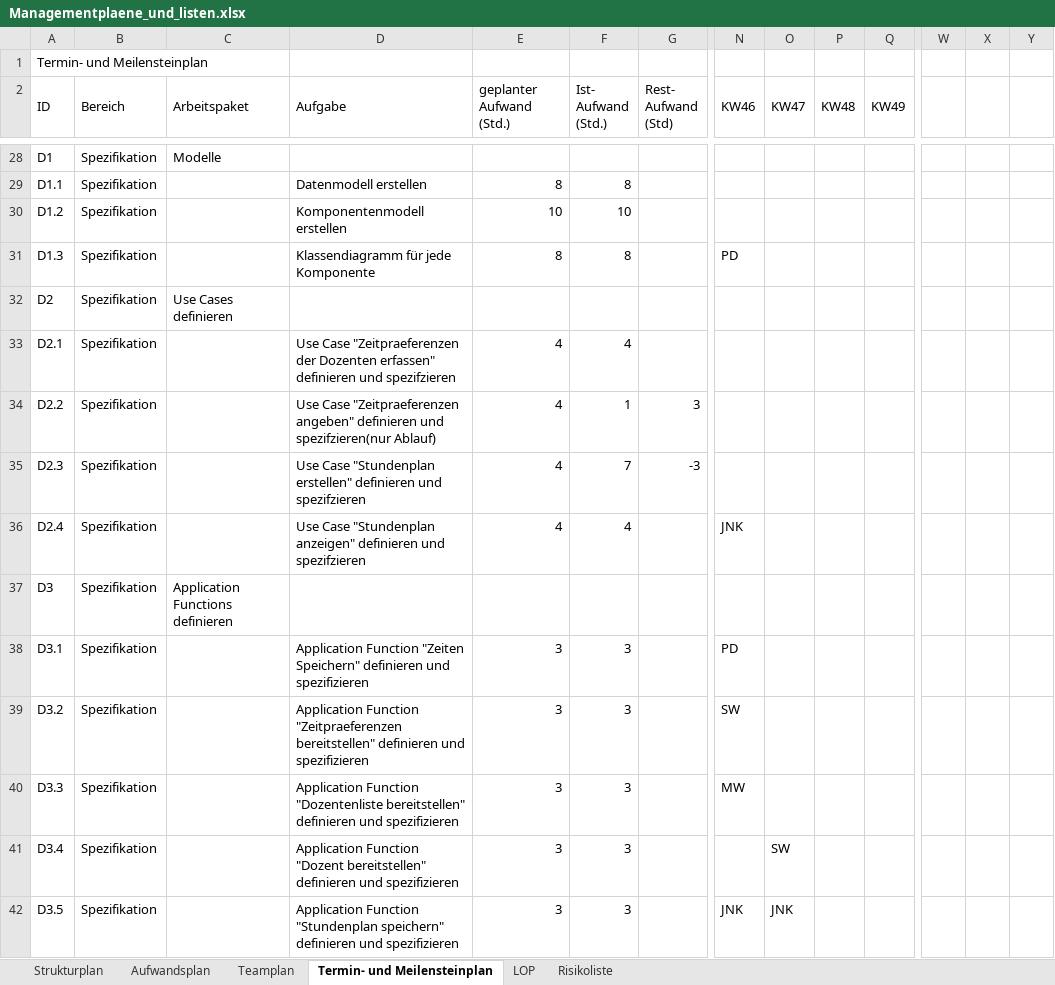
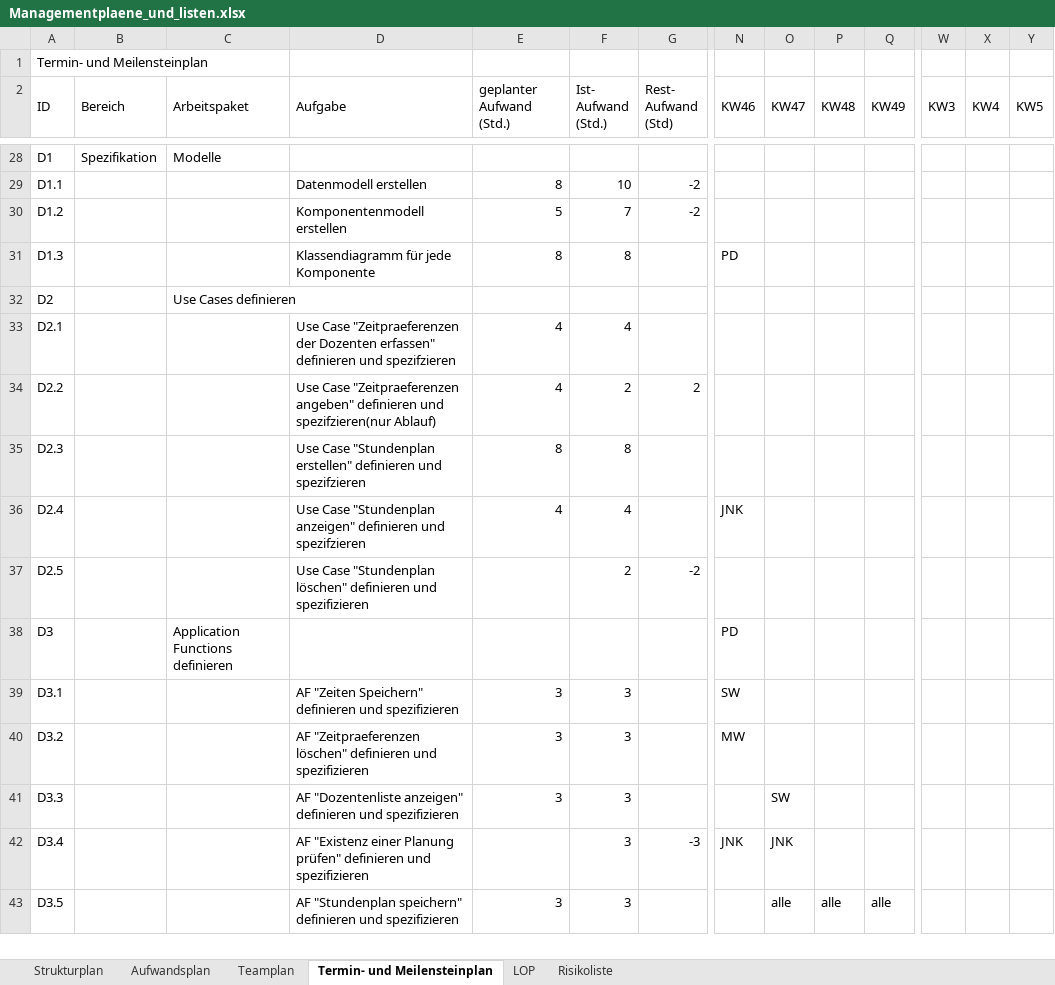
Before and after one commit to pdauwe/Softwareprojekt_BIM, an Excel workbook: Doku/Managementplaene_und_listen.xlsx, sheet Termin- und Meilensteinplan, drawn as a sheet; only a part is shown, gaps mark what is left out; values as stored, in another font and other column widths than the file's, no cell formats; addresses are those after the commit; rows hold the shown columns only; the diff covers the shown part only; the diff names each change by its address in the sheet, - before the commit and + after, or states it on an @@ line.

Commit message:
Struktur- und Aufwandsplan DONE

```diff
--- a/Doku/Managementplaene_und_listen.xlsx (sheet Termin- und Meilensteinplan)
+++ b/Doku/Managementplaene_und_listen.xlsx (sheet Termin- und Meilensteinplan)
-W2: (empty)
+W2: KW3
+W2:W3 merged
-X2: (empty)
+X2: KW4
+X2:X3 merged
-Y2: (empty)
+Y2: KW5
+Y2:Y3 merged
-B29:B36 (Bereich): Spezifikation
+B29:B36 (Bereich): (empty)
-F29 (Ist- Aufwand (Std.)): 8
+F29 (Ist- Aufwand (Std.)): 10
-G29:G30 (Rest- Aufwand (Std)): (empty)
+G29:G30 (Rest- Aufwand (Std)): -2
-E30 (geplanter Aufwand (Std.)): 10
+E30 (geplanter Aufwand (Std.)): 5
-F30 (Ist- Aufwand (Std.)): 10
+F30 (Ist- Aufwand (Std.)): 7
-F34 (Ist- Aufwand (Std.)): 1
+F34 (Ist- Aufwand (Std.)): 2
-G34 (Rest- Aufwand (Std)): 3
+G34 (Rest- Aufwand (Std)): 2
-E35 (geplanter Aufwand (Std.)): 4
+E35 (geplanter Aufwand (Std.)): 8
-F35 (Ist- Aufwand (Std.)): 7
+F35 (Ist- Aufwand (Std.)): 8
-G35 (Rest- Aufwand (Std)): -3
+G35 (Rest- Aufwand (Std)): (empty)
+row 37: D2.5 |  |  | Use Case "Stundenplan löschen" definieren und spezifizieren |  | 2 | -2
-B38:B43 (Bereich): Spezifikation
+B38:B43 (Bereich): (empty)
-N38 (KW46): (empty)
+N38 (KW46): PD
-D39 (Aufgabe): Application Function "Zeiten Speichern"…
+D39 (Aufgabe): AF "Zeiten Speichern"…
-N39 (KW46): PD
+N39 (KW46): SW
-D40 (Aufgabe): Application Function "Zeitpraeferenzen bereitstellen" definieren und…
+D40 (Aufgabe): AF "Zeitpraeferenzen löschen" definieren und…
-N40 (KW46): SW
+N40 (KW46): MW
-D41 (Aufgabe): Application Function "Dozentenliste bereitstellen" definieren und…
+D41 (Aufgabe): AF "Dozentenliste anzeigen" definieren und…
-N41 (KW46): MW
+N41 (KW46): (empty)
-O41 (KW47): (empty)
+O41 (KW47): SW
-D42 (Aufgabe): Application Function "Dozent bereitstellen" definieren und…
+D42 (Aufgabe): AF "Existenz einer Planung prüfen" definieren und…
-E42 (geplanter Aufwand (Std.)): 3
+E42 (geplanter Aufwand (Std.)): (empty)
-G42 (Rest- Aufwand (Std)): (empty)
+G42 (Rest- Aufwand (Std)): -3
-N42 (KW46): (empty)
+N42 (KW46): JNK
-O42 (KW47): SW
+O42 (KW47): JNK
-D43 (Aufgabe): Application Function "Stundenplan speichern"…
+D43 (Aufgabe): AF "Stundenplan speichern"…
-N43 (KW46): JNK
+N43 (KW46): (empty)
-O43 (KW47): JNK
+O43 (KW47): alle
-P43 (KW48): (empty)
+P43 (KW48): alle
-Q43 (KW49): (empty)
+Q43 (KW49): alle
```
Also changed, not shown: 5 added rows and 261 edited cells elsewhere in this sheet, sheet Aufwandsplan, sheet Strukturplan, cell formats, formulas that keep their value.
